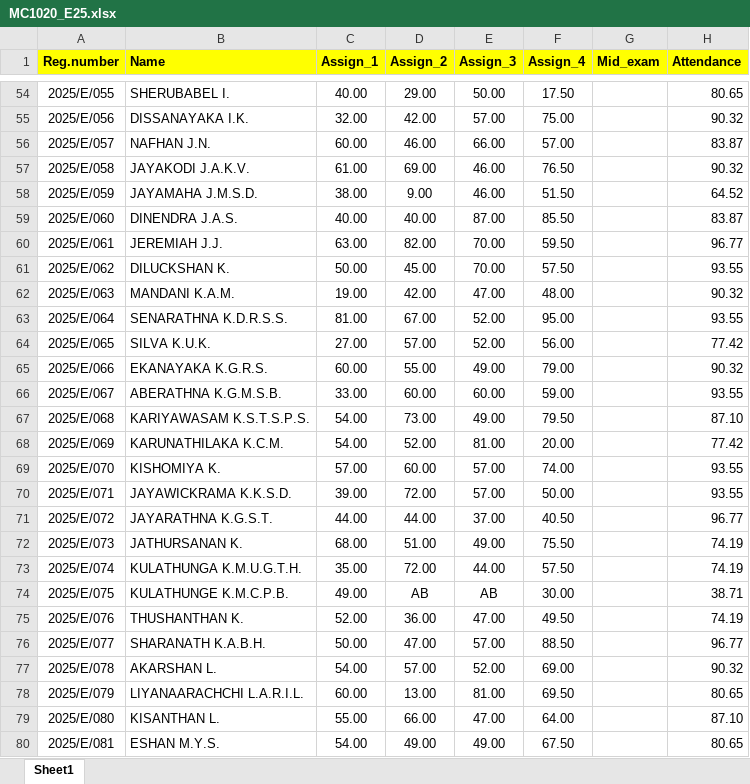
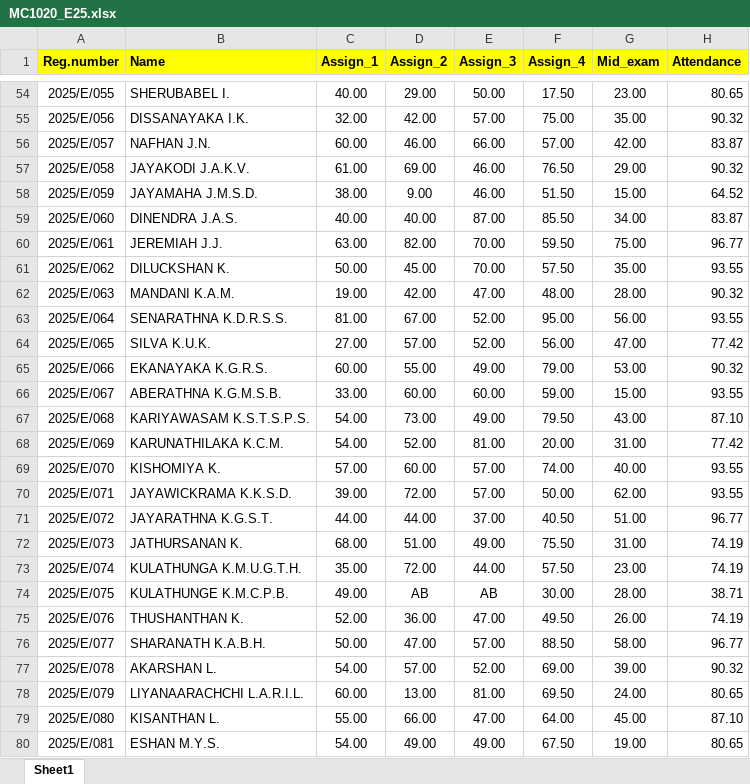
Before and after one commit to IDSFoE/MC3020_Attendance, an Excel workbook: MC1020_E25.xlsx, sheet Sheet1, drawn as a sheet; only a part is shown, gaps mark what is left out; values as stored, in another font and other column widths than the file's, no borders; the diff covers the shown part only; the diff names each change by its address in the sheet, - before the commit and + after, or states it on an @@ line.

```diff
--- a/MC1020_E25.xlsx (sheet Sheet1)
+++ b/MC1020_E25.xlsx (sheet Sheet1)
-G54 (Mid_exam): (empty)
+G54 (Mid_exam): 23.00
-G55 (Mid_exam): (empty)
+G55 (Mid_exam): 35.00
-G56 (Mid_exam): (empty)
+G56 (Mid_exam): 42.00
-G57 (Mid_exam): (empty)
+G57 (Mid_exam): 29.00
-G58 (Mid_exam): (empty)
+G58 (Mid_exam): 15.00
-G59 (Mid_exam): (empty)
+G59 (Mid_exam): 34.00
-G60 (Mid_exam): (empty)
+G60 (Mid_exam): 75.00
-G61 (Mid_exam): (empty)
+G61 (Mid_exam): 35.00
-G62 (Mid_exam): (empty)
+G62 (Mid_exam): 28.00
-G63 (Mid_exam): (empty)
+G63 (Mid_exam): 56.00
-G64 (Mid_exam): (empty)
+G64 (Mid_exam): 47.00
-G65 (Mid_exam): (empty)
+G65 (Mid_exam): 53.00
-G66 (Mid_exam): (empty)
+G66 (Mid_exam): 15.00
-G67 (Mid_exam): (empty)
+G67 (Mid_exam): 43.00
-G68 (Mid_exam): (empty)
+G68 (Mid_exam): 31.00
-G69 (Mid_exam): (empty)
+G69 (Mid_exam): 40.00
-G70 (Mid_exam): (empty)
+G70 (Mid_exam): 62.00
-G71 (Mid_exam): (empty)
+G71 (Mid_exam): 51.00
-G72 (Mid_exam): (empty)
+G72 (Mid_exam): 31.00
-G73 (Mid_exam): (empty)
+G73 (Mid_exam): 23.00
-G74 (Mid_exam): (empty)
+G74 (Mid_exam): 28.00
-G75 (Mid_exam): (empty)
+G75 (Mid_exam): 26.00
-G76 (Mid_exam): (empty)
+G76 (Mid_exam): 58.00
-G77 (Mid_exam): (empty)
+G77 (Mid_exam): 39.00
-G78 (Mid_exam): (empty)
+G78 (Mid_exam): 24.00
-G79 (Mid_exam): (empty)
+G79 (Mid_exam): 45.00
-G80 (Mid_exam): (empty)
+G80 (Mid_exam): 19.00
```
Also changed, not shown: 225 edited cells elsewhere in this sheet.
